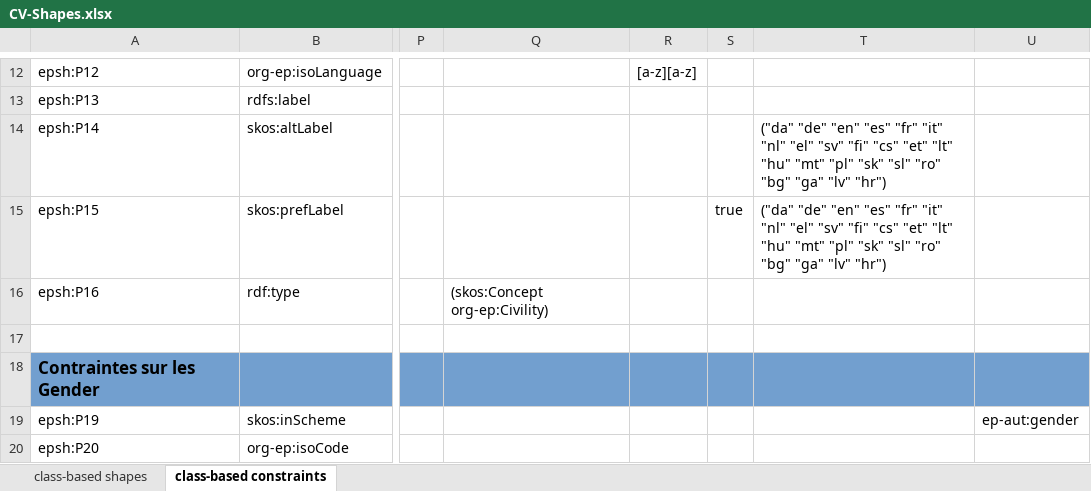
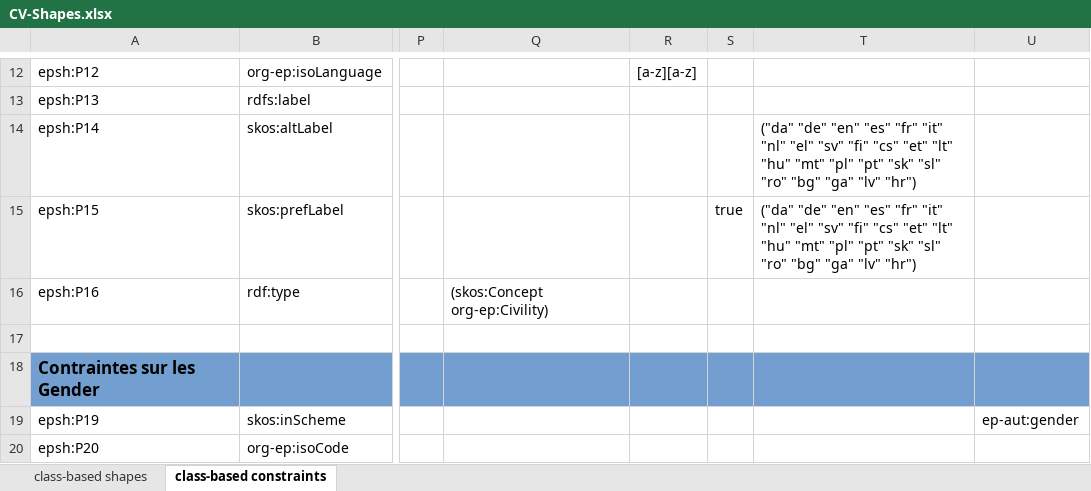
Before and after one commit to sparna-git/ep-graph-poc, an Excel workbook: Subtask5/01-cv/04-SHACL/CV-Shapes.xlsx, sheet class-based constraints, drawn as a sheet; only a part is shown, gaps mark what is left out; values as stored, in another font and other column widths than the file's, no borders; the diff covers the shown part only; the diff names each change by its address in the sheet, - before the commit and + after, or states it on an @@ line.

```diff
--- a/Subtask5/01-cv/04-SHACL/CV-Shapes.xlsx (sheet class-based constraints)
+++ b/Subtask5/01-cv/04-SHACL/CV-Shapes.xlsx (sheet class-based constraints)
-T14:T15: …"mt" "pl" "sk" "sl"…
+T14:T15: …"mt" "pl" "pt" "sk" "sl"…
```
Also changed, not shown: 1 removed row, 24 edited cells and cell formats elsewhere in this sheet, 11 other files.
